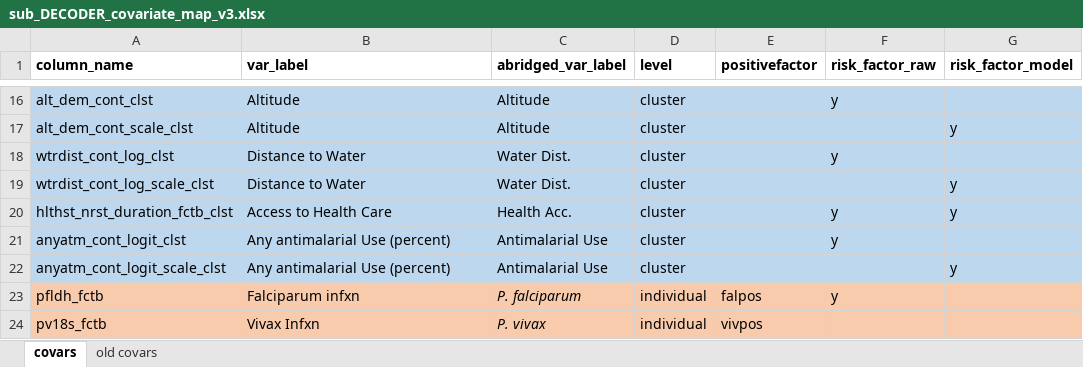
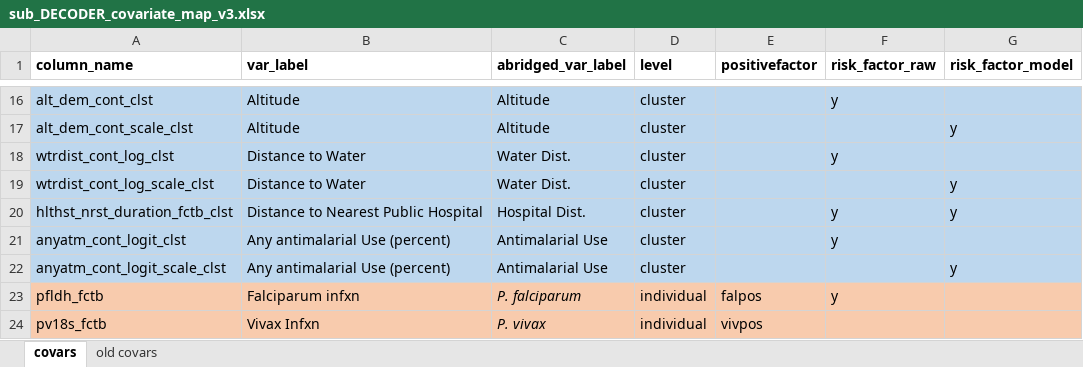
Before and after one commit to nickbrazeau/VivID_Epi, an Excel workbook: model_datamaps/sub_DECODER_covariate_map_v3.xlsx, sheet covars, drawn as a sheet; only a part is shown, gaps mark what is left out; values as stored, in another font and other column widths than the file's, no borders; table styles not drawn; the diff names each change by its address in the sheet, - before the commit and + after, or states it on an @@ line.

```diff
--- a/model_datamaps/sub_DECODER_covariate_map_v3.xlsx (sheet covars)
+++ b/model_datamaps/sub_DECODER_covariate_map_v3.xlsx (sheet covars)
-B20 (var_label): Access to Health Care
+B20 (var_label): Distance to Nearest Public Hospital
-C20 (abridged_var_label): Health Acc.
+C20 (abridged_var_label): Hospital Dist.
```
Also changed, not shown: model_datamaps/dag_dhscovar_liftover.xlsx, 4 other files.
